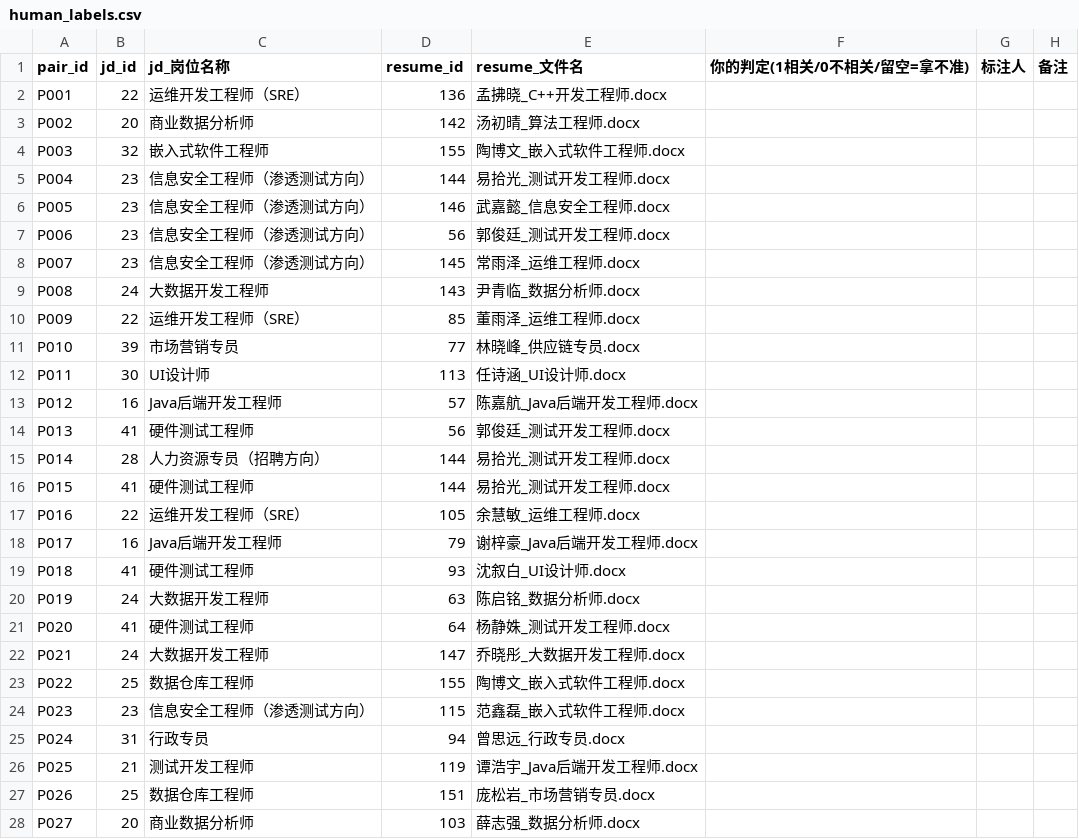
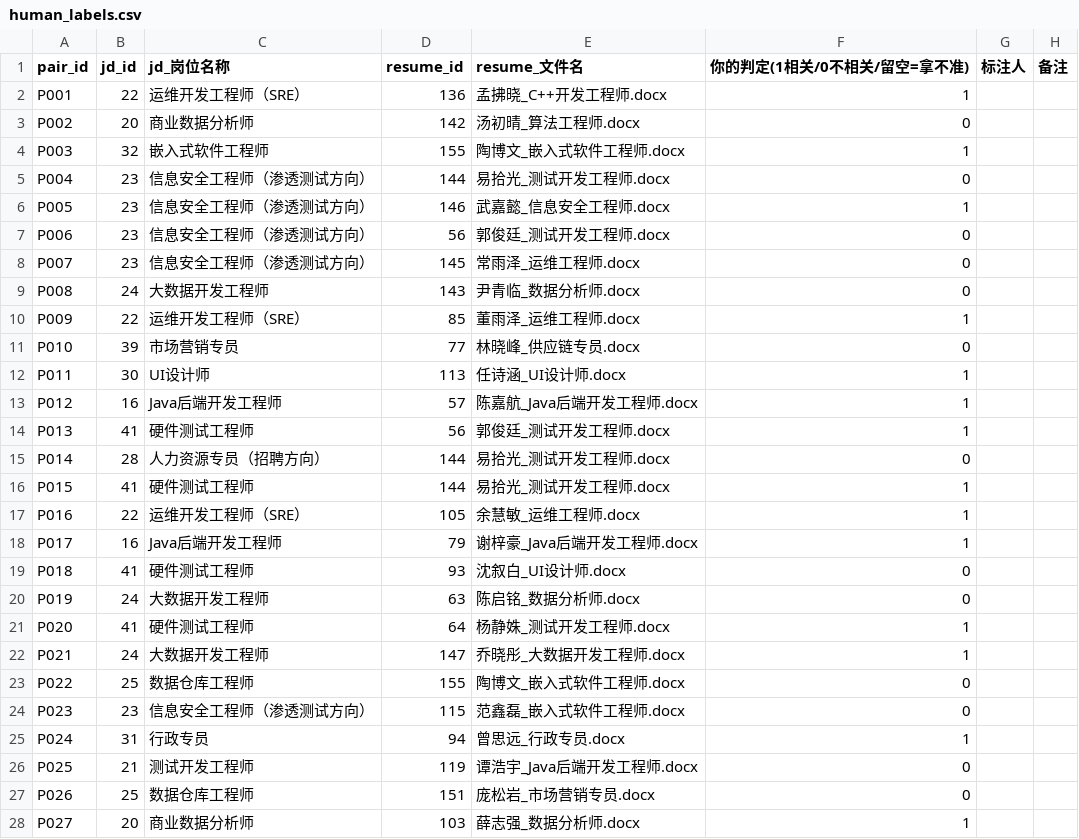
Before and after one commit to CZT123526/resume-matcher, a CSV file: docs/eval/human_labels.csv, drawn as a sheet; only a part is shown; the diff covers the shown part only.

Commit message:
Update human_labels.csv with new judgments

```diff
--- a/docs/eval/human_labels.csv
+++ b/docs/eval/human_labels.csv
@@ -1,28 +1,28 @@
 pair_id,jd_id,jd_岗位名称,resume_id,resume_文件名,你的判定(1相关/0不相关/留空=拿不准),标注人,备注
-P001,22,运维开发工程师（SRE）,136,孟拂晓_C++开发工程师.docx,,,
-P002,20,商业数据分析师,142,汤初晴_算法工程师.docx,,,
-P003,32,嵌入式软件工程师,155,陶博文_嵌入式软件工程师.docx,,,
-P004,23,信息安全工程师（渗透测试方向）,144,易拾光_测试开发工程师.docx,,,
-P005,23,信息安全工程师（渗透测试方向）,146,武嘉懿_信息安全工程师.docx,,,
-P006,23,信息安全工程师（渗透测试方向）,56,郭俊廷_测试开发工程师.docx,,,
-P007,23,信息安全工程师（渗透测试方向）,145,常雨泽_运维工程师.docx,,,
-P008,24,大数据开发工程师,143,尹青临_数据分析师.docx,,,
-P009,22,运维开发工程师（SRE）,85,董雨泽_运维工程师.docx,,,
-P010,39,市场营销专员,77,林晓峰_供应链专员.docx,,,
-P011,30,UI设计师,113,任诗涵_UI设计师.docx,,,
-P012,16,Java后端开发工程师,57,陈嘉航_Java后端开发工程师.docx,,,
-P013,41,硬件测试工程师,56,郭俊廷_测试开发工程师.docx,,,
-P014,28,人力资源专员（招聘方向）,144,易拾光_测试开发工程师.docx,,,
-P015,41,硬件测试工程师,144,易拾光_测试开发工程师.docx,,,
-P016,22,运维开发工程师（SRE）,105,余慧敏_运维工程师.docx,,,
-P017,16,Java后端开发工程师,79,谢梓豪_Java后端开发工程师.docx,,,
-P018,41,硬件测试工程师,93,沈叙白_UI设计师.docx,,,
-P019,24,大数据开发工程师,63,陈启铭_数据分析师.docx,,,
-P020,41,硬件测试工程师,64,杨静姝_测试开发工程师.docx,,,
-P021,24,大数据开发工程师,147,乔晓彤_大数据开发工程师.docx,,,
-P022,25,数据仓库工程师,155,陶博文_嵌入式软件工程师.docx,,,
-P023,23,信息安全工程师（渗透测试方向）,115,范鑫磊_嵌入式软件工程师.docx,,,
-P024,31,行政专员,94,曾思远_行政专员.docx,,,
-P025,21,测试开发工程师,119,谭浩宇_Java后端开发工程师.docx,,,
-P026,25,数据仓库工程师,151,庞松岩_市场营销专员.docx,,,
-P027,20,商业数据分析师,103,薛志强_数据分析师.docx,,,
+P001,22,运维开发工程师（SRE）,136,孟拂晓_C++开发工程师.docx,1,,
+P002,20,商业数据分析师,142,汤初晴_算法工程师.docx,0,,
+P003,32,嵌入式软件工程师,155,陶博文_嵌入式软件工程师.docx,1,,
+P004,23,信息安全工程师（渗透测试方向）,144,易拾光_测试开发工程师.docx,0,,
+P005,23,信息安全工程师（渗透测试方向）,146,武嘉懿_信息安全工程师.docx,1,,
+P006,23,信息安全工程师（渗透测试方向）,56,郭俊廷_测试开发工程师.docx,0,,
+P007,23,信息安全工程师（渗透测试方向）,145,常雨泽_运维工程师.docx,0,,
+P008,24,大数据开发工程师,143,尹青临_数据分析师.docx,0,,
+P009,22,运维开发工程师（SRE）,85,董雨泽_运维工程师.docx,1,,
+P010,39,市场营销专员,77,林晓峰_供应链专员.docx,0,,
+P011,30,UI设计师,113,任诗涵_UI设计师.docx,1,,
+P012,16,Java后端开发工程师,57,陈嘉航_Java后端开发工程师.docx,1,,
+P013,41,硬件测试工程师,56,郭俊廷_测试开发工程师.docx,1,,
+P014,28,人力资源专员（招聘方向）,144,易拾光_测试开发工程师.docx,0,,
+P015,41,硬件测试工程师,144,易拾光_测试开发工程师.docx,1,,
+P016,22,运维开发工程师（SRE）,105,余慧敏_运维工程师.docx,1,,
+P017,16,Java后端开发工程师,79,谢梓豪_Java后端开发工程师.docx,1,,
+P018,41,硬件测试工程师,93,沈叙白_UI设计师.docx,0,,
+P019,24,大数据开发工程师,63,陈启铭_数据分析师.docx,0,,
+P020,41,硬件测试工程师,64,杨静姝_测试开发工程师.docx,1,,
+P021,24,大数据开发工程师,147,乔晓彤_大数据开发工程师.docx,1,,
+P022,25,数据仓库工程师,155,陶博文_嵌入式软件工程师.docx,0,,
+P023,23,信息安全工程师（渗透测试方向）,115,范鑫磊_嵌入式软件工程师.docx,0,,
+P024,31,行政专员,94,曾思远_行政专员.docx,1,,
+P025,21,测试开发工程师,119,谭浩宇_Java后端开发工程师.docx,0,,
+P026,25,数据仓库工程师,151,庞松岩_市场营销专员.docx,0,,
+P027,20,商业数据分析师,103,薛志强_数据分析师.docx,1,,
```
Also changed, not shown: 73 edited cells elsewhere in this file.
